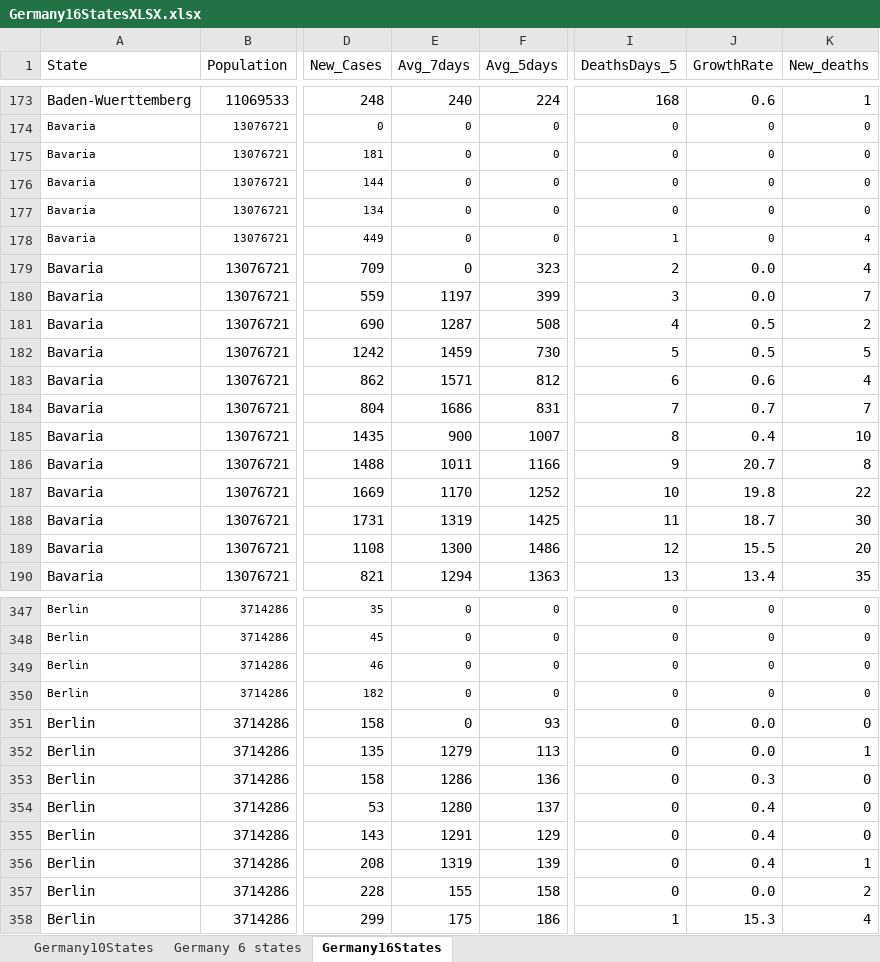
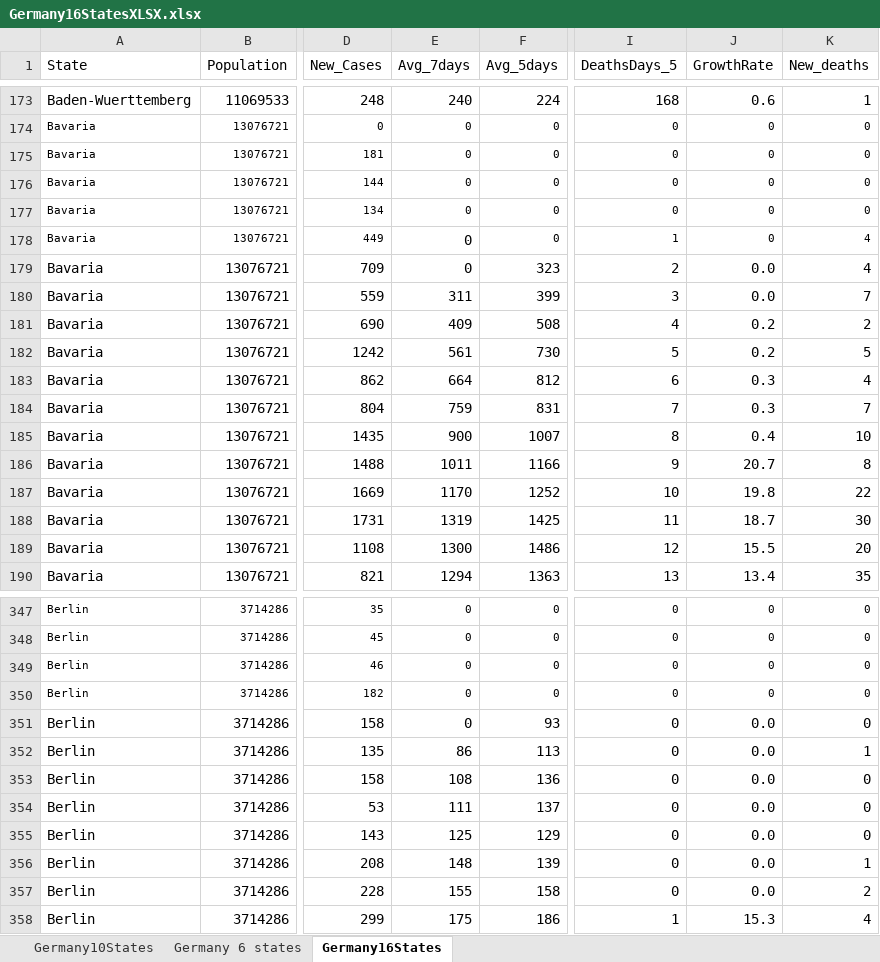
Before and after one commit to nyyubio/First_Website, an Excel workbook: public/data/Germany16StatesXLSX.xlsx, sheet Germany16States, drawn as a sheet; only a part is shown, gaps mark what is left out; values as stored, in another font and other column widths than the file's, no borders; the diff names each change by its address in the sheet, - before the commit and + after, or states it on an @@ line.

Commit message:
September 3 update
- Updated German States data
- Fixed errors of smoothed new cases (7 day avg)

```diff
--- a/public/data/Germany16StatesXLSX.xlsx (sheet Germany16States)
+++ b/public/data/Germany16StatesXLSX.xlsx (sheet Germany16States)
@@ E178 text size: larger @@
-E180 (Avg_7days): 1197
+E180 (Avg_7days): 311
-E181 (Avg_7days): 1287
+E181 (Avg_7days): 409
-J181:J182 (GrowthRate): 0.5
+J181:J182 (GrowthRate): 0.2
-E182 (Avg_7days): 1459
+E182 (Avg_7days): 561
-E183 (Avg_7days): 1571
+E183 (Avg_7days): 664
-J183 (GrowthRate): 0.6
+J183 (GrowthRate): 0.3
-E184 (Avg_7days): 1686
+E184 (Avg_7days): 759
-J184 (GrowthRate): 0.7
+J184 (GrowthRate): 0.3
-E352 (Avg_7days): 1279
+E352 (Avg_7days): 86
-E353 (Avg_7days): 1286
+E353 (Avg_7days): 108
-J353 (GrowthRate): 0.3
+J353 (GrowthRate): 0.0
-E354 (Avg_7days): 1280
+E354 (Avg_7days): 111
-J354:J356 (GrowthRate): 0.4
+J354:J356 (GrowthRate): 0.0
-E355 (Avg_7days): 1291
+E355 (Avg_7days): 125
-E356 (Avg_7days): 1319
+E356 (Avg_7days): 148
```
Also changed, not shown: static/data/Germany16StatesXLSX.xlsx, 32 other files.
